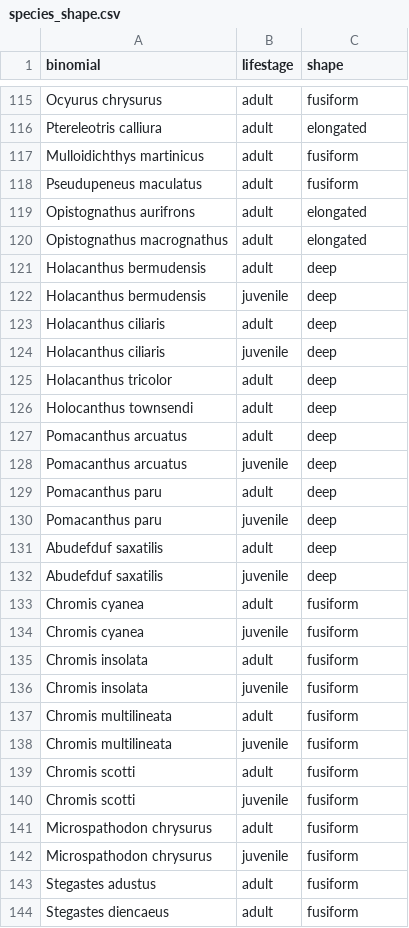
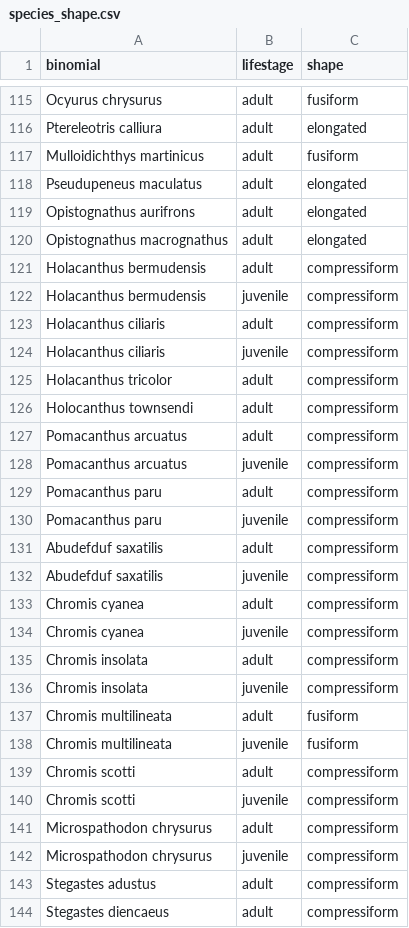
Before and after one commit to iris-george/Reef-Survey-Comparison, a CSV file: data/species_shape.csv, drawn as a sheet; only a part is shown, gaps mark what is left out; the diff covers the shown part only.

```diff
--- a/data/species_shape.csv
+++ b/data/species_shape.csv
@@ -117,28 +117,28 @@ Ptereleotris calliura,adult,elongated
 Mulloidichthys martinicus,adult,fusiform
-Pseudupeneus maculatus,adult,fusiform
+Pseudupeneus maculatus,adult,elongated
 Opistognathus aurifrons,adult,elongated
 Opistognathus macrognathus,adult,elongated
-Holacanthus bermudensis,adult,deep
-Holacanthus bermudensis,juvenile,deep
-Holacanthus ciliaris,adult,deep
-Holacanthus ciliaris,juvenile,deep
-Holacanthus tricolor,adult,deep
-Holocanthus townsendi,adult,deep
-Pomacanthus arcuatus,adult,deep
-Pomacanthus arcuatus,juvenile,deep
-Pomacanthus paru,adult,deep
-Pomacanthus paru,juvenile,deep
-Abudefduf saxatilis,adult,deep
-Abudefduf saxatilis,juvenile,deep
-Chromis cyanea,adult,fusiform
-Chromis cyanea,juvenile,fusiform
-Chromis insolata,adult,fusiform
-Chromis insolata,juvenile,fusiform
+Holacanthus bermudensis,adult,compressiform
+Holacanthus bermudensis,juvenile,compressiform
+Holacanthus ciliaris,adult,compressiform
+Holacanthus ciliaris,juvenile,compressiform
+Holacanthus tricolor,adult,compressiform
+Holocanthus townsendi,adult,compressiform
+Pomacanthus arcuatus,adult,compressiform
+Pomacanthus arcuatus,juvenile,compressiform
+Pomacanthus paru,adult,compressiform
+Pomacanthus paru,juvenile,compressiform
+Abudefduf saxatilis,adult,compressiform
+Abudefduf saxatilis,juvenile,compressiform
+Chromis cyanea,adult,compressiform
+Chromis cyanea,juvenile,compressiform
+Chromis insolata,adult,compressiform
+Chromis insolata,juvenile,compressiform
 Chromis multilineata,adult,fusiform
 Chromis multilineata,juvenile,fusiform
-Chromis scotti,adult,fusiform
-Chromis scotti,juvenile,fusiform
-Microspathodon chrysurus,adult,fusiform
-Microspathodon chrysurus,juvenile,fusiform
-Stegastes adustus,adult,fusiform
-Stegastes diencaeus,adult,fusiform
+Chromis scotti,adult,compressiform
+Chromis scotti,juvenile,compressiform
+Microspathodon chrysurus,adult,compressiform
+Microspathodon chrysurus,juvenile,compressiform
+Stegastes adustus,adult,compressiform
+Stegastes diencaeus,adult,compressiform
```
Also changed, not shown: 85 edited cells elsewhere in this file, data/SVCpred_model_data.csv, data/species_trophic.csv, 15 other files.
